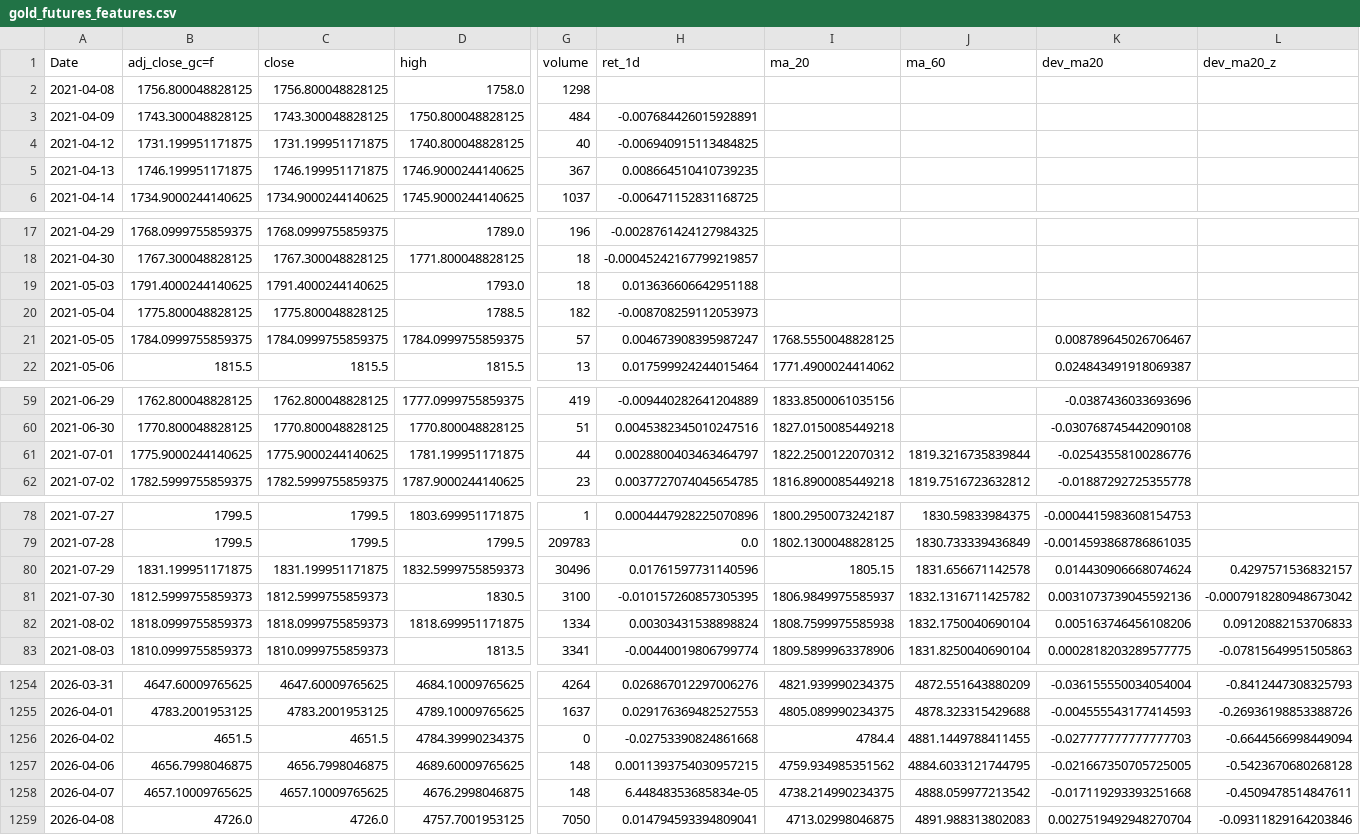
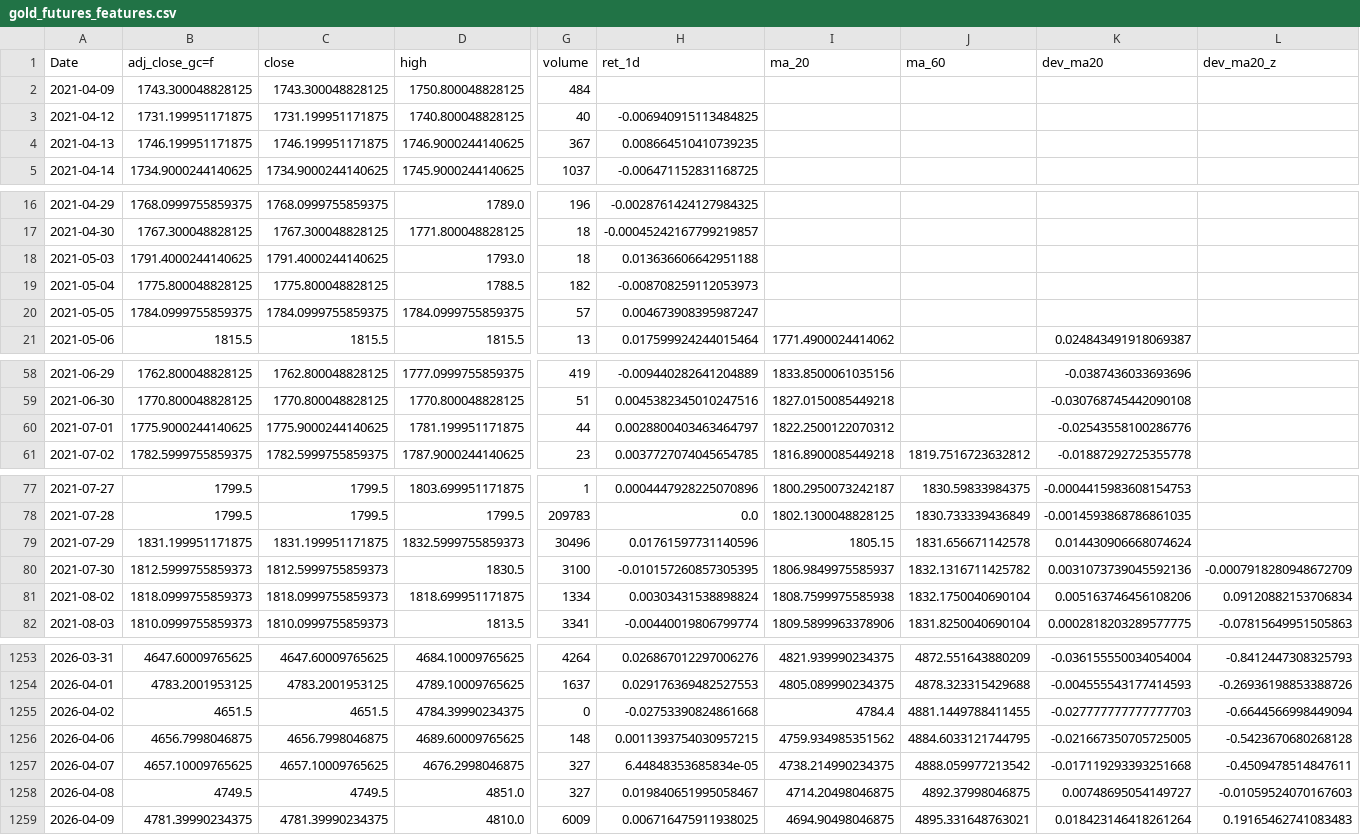
Before and after one commit to patricxie/precious-metal-premium-strategy, a CSV file: transform/data/gold_futures_features.csv, drawn as a sheet; only a part is shown, gaps mark what is left out; removed rows and columns are numbered as before the commit, all else as after; rows hold the shown columns only; the diff covers the shown part only; the diff names each change by its address in the sheet, - before the commit and + after, or states it on an @@ line.

```diff
--- a/transform/data/gold_futures_features.csv
+++ b/transform/data/gold_futures_features.csv
-row 2: 2021-04-08 | 1756.800048828125 | 1756.800048828125 | 1758.0 | 1298
-H2 (ret_1d): -0.007684426015928891
+H2 (ret_1d): (empty)
-I20 (ma_20): 1768.5550048828125
+I20 (ma_20): (empty)
-K20 (dev_ma20): 0.008789645026706467
+K20 (dev_ma20): (empty)
-J60 (ma_60): 1819.3216735839844
+J60 (ma_60): (empty)
-L79 (dev_ma20_z): 0.4297571536832157
+L79 (dev_ma20_z): (empty)
-L80 (dev_ma20_z): -0.0007918280948673042
+L80 (dev_ma20_z): -0.0007918280948672709
-L81 (dev_ma20_z): 0.09120882153706833
+L81 (dev_ma20_z): 0.09120882153706834
-G1257 (volume): 148
+G1257 (volume): 327
-B1258 (adj_close_gc=f): 4726.0
+B1258 (adj_close_gc=f): 4749.5
-C1258 (close): 4726.0
+C1258 (close): 4749.5
-D1258 (high): 4757.7001953125
+D1258 (high): 4851.0
-G1258 (volume): 7050
+G1258 (volume): 327
-H1258 (ret_1d): 0.014794593394809041
+H1258 (ret_1d): 0.019840651995058467
-I1258 (ma_20): 4713.02998046875
+I1258 (ma_20): 4714.20498046875
-J1258 (ma_60): 4891.988313802083
+J1258 (ma_60): 4892.37998046875
-K1258 (dev_ma20): 0.0027519492948270704
+K1258 (dev_ma20): 0.00748695054149727
-L1258 (dev_ma20_z): -0.09311829164203846
+L1258 (dev_ma20_z): -0.01059524070167603
+row 1259: 2026-04-09 | 4781.39990234375 | 4781.39990234375 | 4810.0 | 6009 | 0.006716475911938025 | 4694.90498046875 | 4895.331648763021 | 0.018423146418261264 | 0.19165462741083483
```
Also changed, not shown: 3 edited cells elsewhere in this file, extract/data/gold_futures.csv, extract/data/silver_futures.csv, 3 other files.
